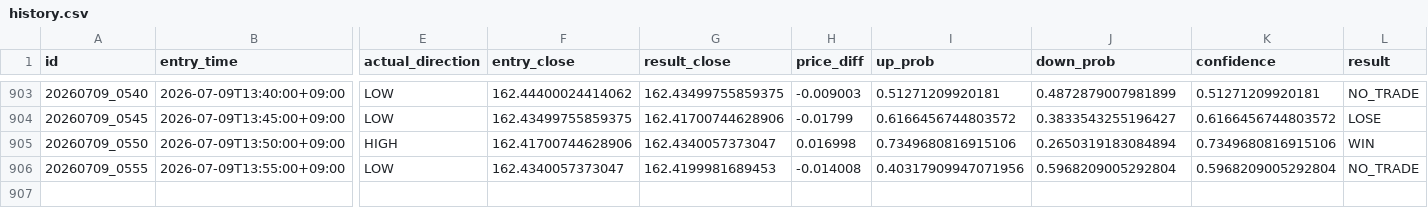
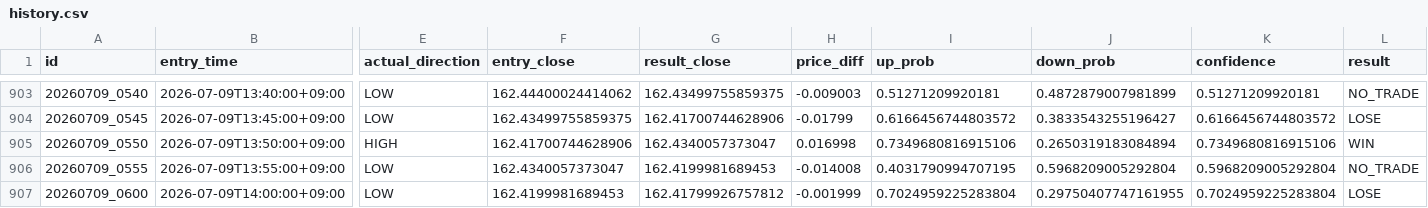
Before and after one commit to jv8gbf476b-ctrl/BO_AI_5M, a CSV file: history.csv, drawn as a sheet; only a part is shown, gaps mark what is left out; rows hold the shown columns only; the diff names each change by its address in the sheet, - before the commit and + after, or states it on an @@ line.

```diff
--- a/history.csv
+++ b/history.csv
-I906 (up_prob): 0.40317909947071956
+I906 (up_prob): 0.4031790994707195
+row 907: 20260709_0600 | 2026-07-09T14:00:00+09:00 | LOW | 162.4199981689453 | 162.41799926757812 | -0.001999 | 0.7024959225283804 | 0.29750407747161955 | 0.7024959225283804 | LOSE
```
Also changed, not shown: 1 other file.
